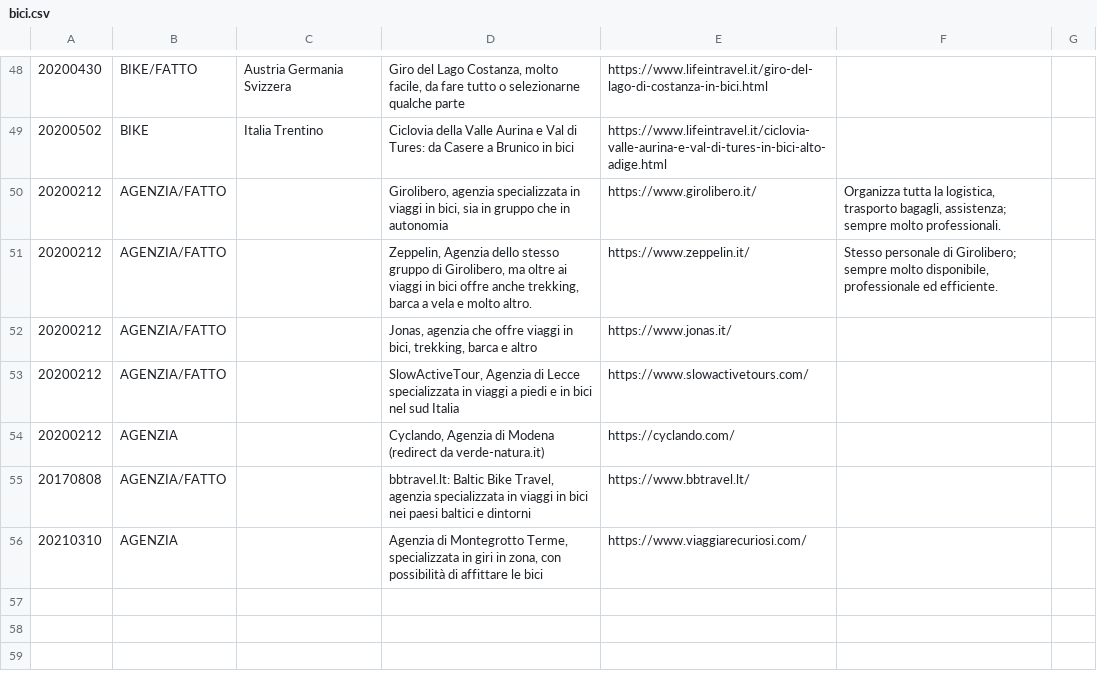
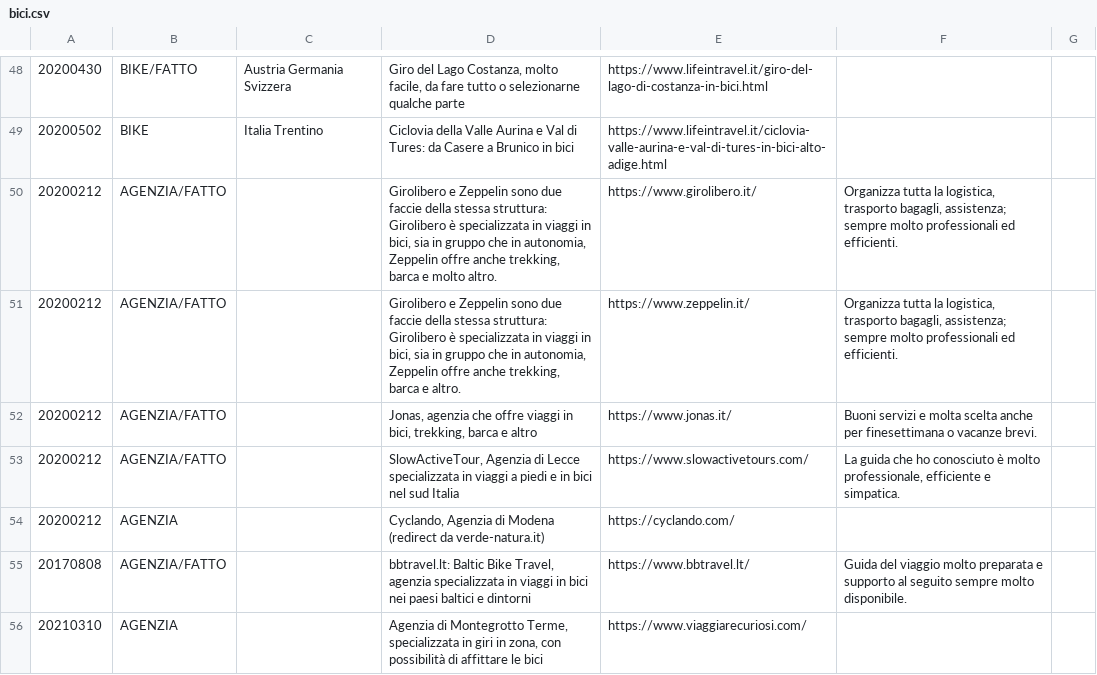
Before and after one commit to giammy/giammy.github.io, a CSV file: ciclozingarate/bici.csv, drawn as a sheet; only a part is shown, gaps mark what is left out.

Commit message:
...

```diff
--- a/ciclozingarate/bici.csv
+++ b/ciclozingarate/bici.csv
@@ -49,8 +49,8 @@
 20200502,BIKE,Italia Trentino,"Ciclovia della Valle Aurina e Val di Tures: da Casere a Brunico in bici",https://www.lifeintravel.it/ciclovia-valle-aurina-e-val-di-tures-in-bici-alto-adige.html,"",""
-20200212,AGENZIA/FATTO,,"Girolibero, agenzia specializzata in viaggi in bici, sia in gruppo che in autonomia",https://www.girolibero.it/,"Organizza tutta la logistica, trasporto bagagli, assistenza; sempre molto professionali.",""
-20200212,AGENZIA/FATTO,,"Zeppelin, Agenzia dello stesso gruppo di Girolibero, ma oltre ai viaggi in bici offre anche trekking, barca a vela e molto altro.",https://www.zeppelin.it/,"Stesso personale di Girolibero; sempre molto disponibile, professionale ed efficiente.",""
-20200212,AGENZIA/FATTO,,"Jonas, agenzia che offre viaggi in bici, trekking, barca e altro",https://www.jonas.it/,"",""
-20200212,AGENZIA/FATTO,,"SlowActiveTour, Agenzia di Lecce specializzata in viaggi a piedi e in bici nel sud Italia",https://www.slowactivetours.com/,"",""
+20200212,AGENZIA/FATTO,,"Girolibero e Zeppelin sono due faccie della stessa struttura: Girolibero è specializzata in viaggi in bici, sia in gruppo che in autonomia, Zeppelin offre anche trekking, barca e molto altro.",https://www.girolibero.it/,"Organizza tutta la logistica, trasporto bagagli, assistenza; sempre molto professionali ed efficienti.",""
+20200212,AGENZIA/FATTO,,"Girolibero e Zeppelin sono due faccie della stessa struttura: Girolibero è specializzata in viaggi in bici, sia in gruppo che in autonomia, Zeppelin offre anche trekking, barca e altro.",https://www.zeppelin.it/,"Organizza tutta la logistica, trasporto bagagli, assistenza; sempre molto professionali ed efficienti.",""
+20200212,AGENZIA/FATTO,,"Jonas, agenzia che offre viaggi in bici, trekking, barca e altro",https://www.jonas.it/,"Buoni servizi e molta scelta anche per finesettimana o vacanze brevi.",""
+20200212,AGENZIA/FATTO,,"SlowActiveTour, Agenzia di Lecce specializzata in viaggi a piedi e in bici nel sud Italia",https://www.slowactivetours.com/,"La guida che ho conosciuto è molto professionale, efficiente e simpatica.",""
 20200212,AGENZIA,,"Cyclando, Agenzia di Modena (redirect da verde-natura.it)",https://cyclando.com/,"",""
-20170808,AGENZIA/FATTO,,"bbtravel.lt: Baltic Bike Travel, agenzia specializzata in viaggi in bici nei paesi baltici e dintorni",https://www.bbtravel.lt/,"",""
+20170808,AGENZIA/FATTO,,"bbtravel.lt: Baltic Bike Travel, agenzia specializzata in viaggi in bici nei paesi baltici e dintorni",https://www.bbtravel.lt/,"Guida del viaggio molto preparata e supporto al seguito sempre molto disponibile.",""
 20210310,AGENZIA,,"Agenzia di Montegrotto Terme, specializzata in giri in zona, con possibilità di affittare le bici",https://www.viaggiarecuriosi.com/,"",""
```
